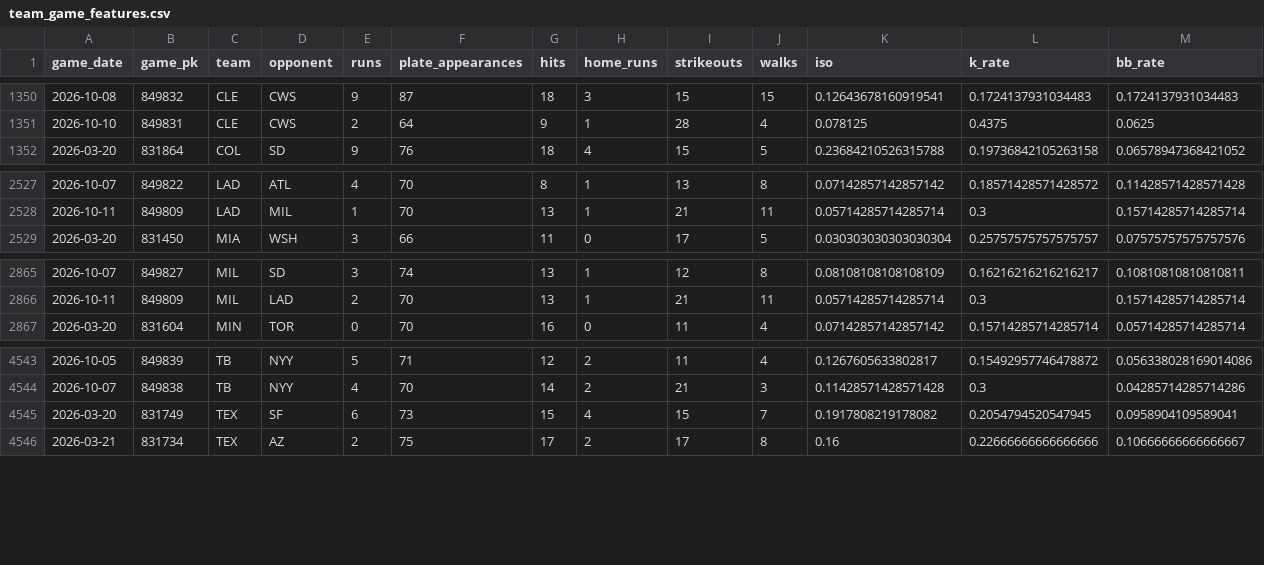
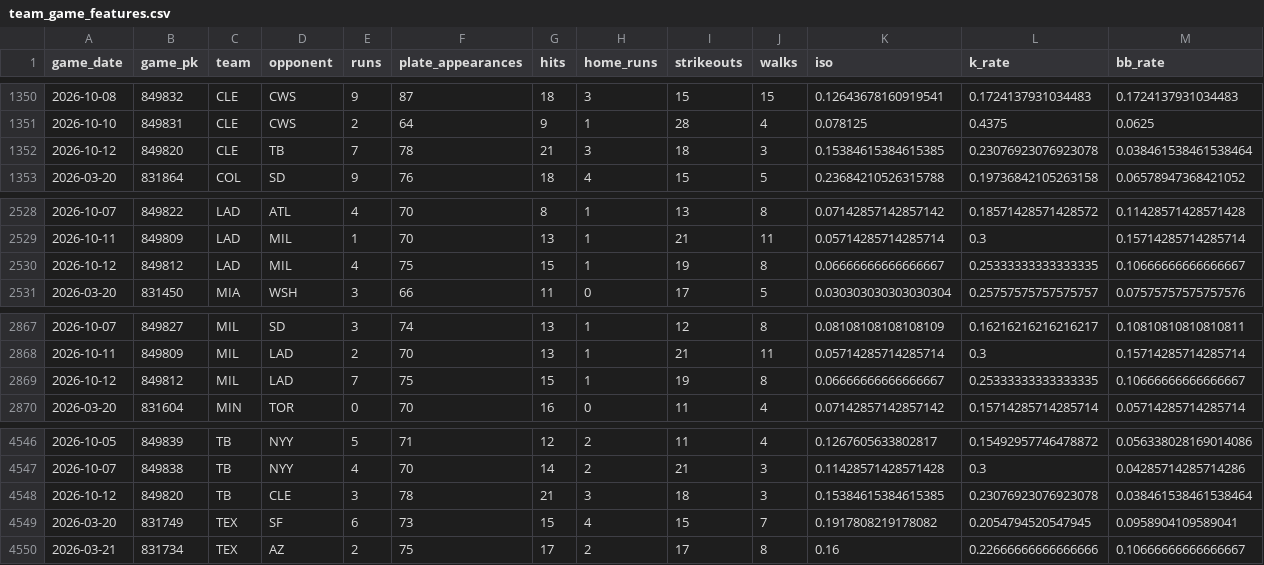
Before and after one commit to IanXiang587/Fantasy_Pitcher_Predictor, a CSV file: data/processed/team_game_features.csv, drawn as a sheet; only a part is shown, gaps mark what is left out; rows hold the shown columns only; the diff names each change by its address in the sheet, - before the commit and + after, or states it on an @@ line.

```diff
--- a/data/processed/team_game_features.csv
+++ b/data/processed/team_game_features.csv
+row 1352: 2026-10-12 | 849820 | CLE | TB | 7 | 78 | 21 | 3 | 18 | 3 | 0.15384615384615385 | 0.23076923076923078 | 0.038461538461538464
+row 2530: 2026-10-12 | 849812 | LAD | MIL | 4 | 75 | 15 | 1 | 19 | 8 | 0.06666666666666667 | 0.25333333333333335 | 0.10666666666666667
+row 2869: 2026-10-12 | 849812 | MIL | LAD | 7 | 75 | 15 | 1 | 19 | 8 | 0.06666666666666667 | 0.25333333333333335 | 0.10666666666666667
+row 4548: 2026-10-12 | 849820 | TB | CLE | 3 | 78 | 21 | 3 | 18 | 3 | 0.15384615384615385 | 0.23076923076923078 | 0.038461538461538464
```
Also changed, not shown: data/processed/bullpen_game_features.csv, data/processed/latest_predictions.csv, 2 other files.
